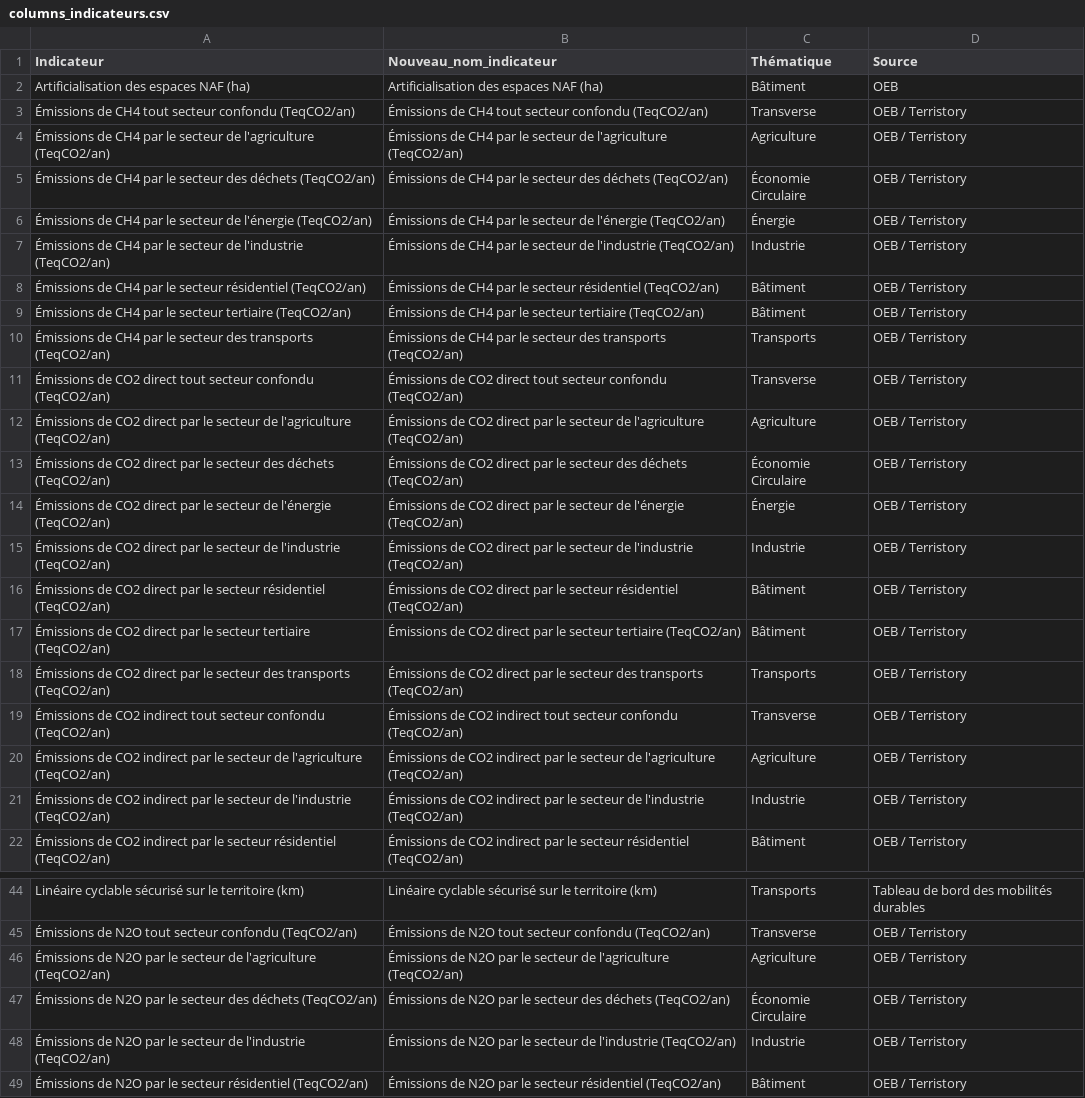
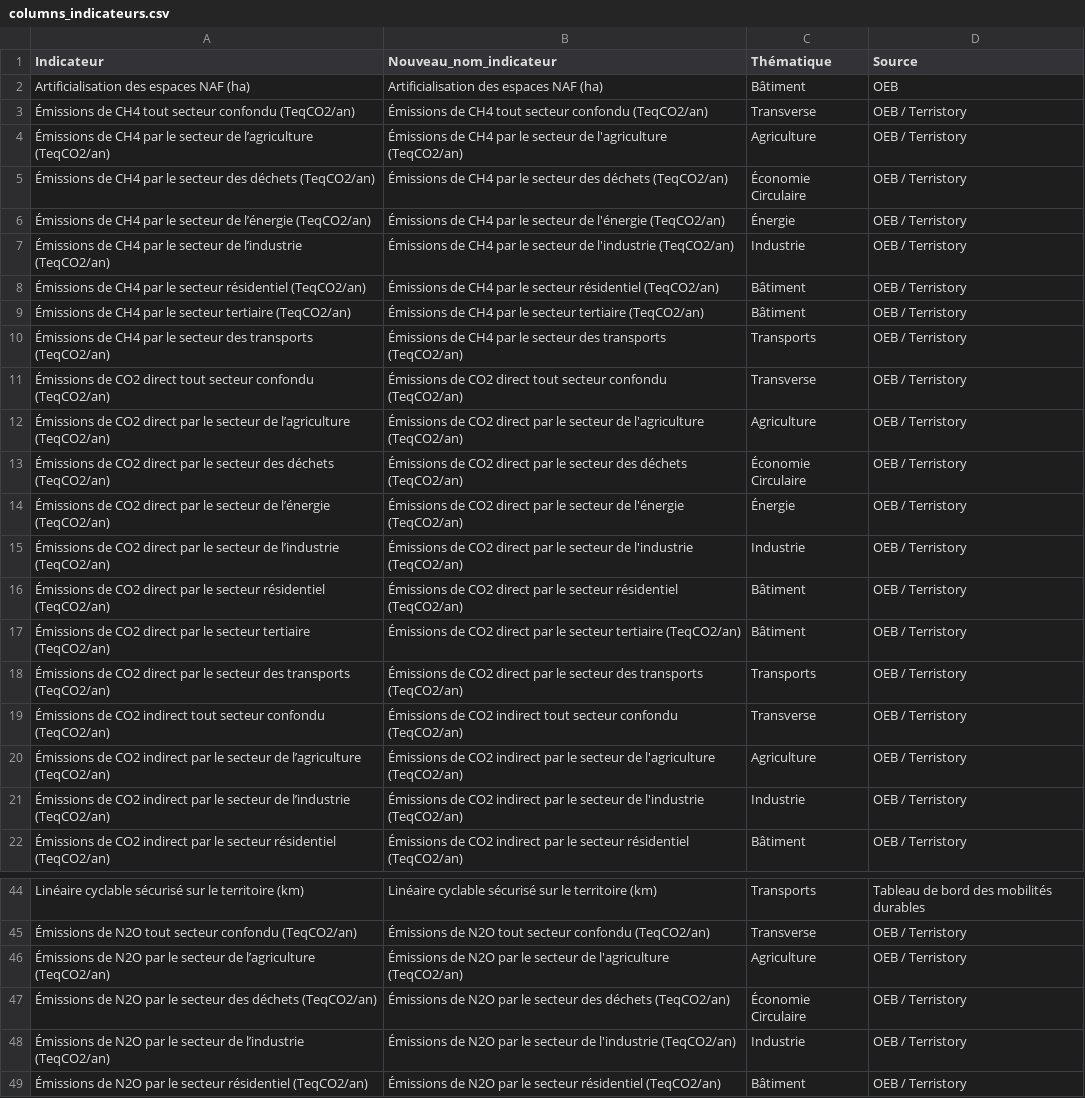
Before and after one commit to thibaultgloriot/Planification-Ecologique, a CSV file: data/columns_indicateurs.csv, drawn as a sheet; only a part is shown, gaps mark what is left out; the diff covers the shown part only.

Commit message:
Update columns_indicateurs.csv

```diff
--- a/data/columns_indicateurs.csv
+++ b/data/columns_indicateurs.csv
@@ -3,6 +3,6 @@ Artificialisation des espaces NAF (ha),Artificialisation des espaces NAF (ha),B
 Émissions de CH4 tout secteur confondu (TeqCO2/an),Émissions de CH4 tout secteur confondu (TeqCO2/an),Transverse,OEB  / Terristory
-Émissions de CH4 par le secteur de l'agriculture (TeqCO2/an),Émissions de CH4 par le secteur de l'agriculture (TeqCO2/an),Agriculture,OEB  / Terristory
+Émissions de CH4 par le secteur de l’agriculture (TeqCO2/an),Émissions de CH4 par le secteur de l'agriculture (TeqCO2/an),Agriculture,OEB  / Terristory
 Émissions de CH4 par le secteur des déchets (TeqCO2/an),Émissions de CH4 par le secteur des déchets (TeqCO2/an),Économie Circulaire,OEB  / Terristory
-Émissions de CH4 par le secteur de l'énergie (TeqCO2/an),Émissions de CH4 par le secteur de l'énergie (TeqCO2/an),Énergie,OEB  / Terristory
-Émissions de CH4 par le secteur de l'industrie (TeqCO2/an),Émissions de CH4 par le secteur de l'industrie (TeqCO2/an),Industrie,OEB  / Terristory
+Émissions de CH4 par le secteur de l’énergie (TeqCO2/an),Émissions de CH4 par le secteur de l'énergie (TeqCO2/an),Énergie,OEB  / Terristory
+Émissions de CH4 par le secteur de l’industrie (TeqCO2/an),Émissions de CH4 par le secteur de l'industrie (TeqCO2/an),Industrie,OEB  / Terristory
 Émissions de CH4 par le secteur résidentiel (TeqCO2/an),Émissions de CH4 par le secteur résidentiel (TeqCO2/an),Bâtiment,OEB  / Terristory
@@ -11,6 +11,6 @@ Artificialisation des espaces NAF (ha),Artificialisation des espaces NAF (ha),B
 Émissions de CO2 direct tout secteur confondu (TeqCO2/an),Émissions de CO2 direct tout secteur confondu (TeqCO2/an),Transverse,OEB  / Terristory
-Émissions de CO2 direct par le secteur de l'agriculture (TeqCO2/an),Émissions de CO2 direct par le secteur de l'agriculture (TeqCO2/an),Agriculture,OEB  / Terristory
+Émissions de CO2 direct par le secteur de l’agriculture (TeqCO2/an),Émissions de CO2 direct par le secteur de l'agriculture (TeqCO2/an),Agriculture,OEB  / Terristory
 Émissions de CO2 direct par le secteur des déchets (TeqCO2/an),Émissions de CO2 direct par le secteur des déchets (TeqCO2/an),Économie Circulaire,OEB  / Terristory
-Émissions de CO2 direct par le secteur de l'énergie (TeqCO2/an),Émissions de CO2 direct par le secteur de l'énergie (TeqCO2/an),Énergie,OEB  / Terristory
-Émissions de CO2 direct par le secteur de l'industrie (TeqCO2/an),Émissions de CO2 direct par le secteur de l'industrie (TeqCO2/an),Industrie,OEB  / Terristory
+Émissions de CO2 direct par le secteur de l’énergie (TeqCO2/an),Émissions de CO2 direct par le secteur de l'énergie (TeqCO2/an),Énergie,OEB  / Terristory
+Émissions de CO2 direct par le secteur de l’industrie (TeqCO2/an),Émissions de CO2 direct par le secteur de l'industrie (TeqCO2/an),Industrie,OEB  / Terristory
 Émissions de CO2 direct par le secteur résidentiel (TeqCO2/an),Émissions de CO2 direct par le secteur résidentiel (TeqCO2/an),Bâtiment,OEB  / Terristory
@@ -19,4 +19,4 @@ Artificialisation des espaces NAF (ha),Artificialisation des espaces NAF (ha),B
 Émissions de CO2 indirect tout secteur confondu (TeqCO2/an),Émissions de CO2 indirect tout secteur confondu (TeqCO2/an),Transverse,OEB  / Terristory
-Émissions de CO2 indirect par le secteur de l'agriculture (TeqCO2/an),Émissions de CO2 indirect par le secteur de l'agriculture (TeqCO2/an),Agriculture,OEB  / Terristory
-Émissions de CO2 indirect par le secteur de l'industrie (TeqCO2/an),Émissions de CO2 indirect par le secteur de l'industrie (TeqCO2/an),Industrie,OEB  / Terristory
+Émissions de CO2 indirect par le secteur de l’agriculture (TeqCO2/an),Émissions de CO2 indirect par le secteur de l'agriculture (TeqCO2/an),Agriculture,OEB  / Terristory
+Émissions de CO2 indirect par le secteur de l’industrie (TeqCO2/an),Émissions de CO2 indirect par le secteur de l'industrie (TeqCO2/an),Industrie,OEB  / Terristory
 Émissions de CO2 indirect par le secteur résidentiel (TeqCO2/an),Émissions de CO2 indirect par le secteur résidentiel (TeqCO2/an),Bâtiment,OEB  / Terristory
@@ -45,5 +45,5 @@ Linéaire cyclable sécurisé sur le territoire (km),Linéaire cyclable sécuris
 Émissions de N2O tout secteur confondu (TeqCO2/an),Émissions de N2O tout secteur confondu (TeqCO2/an),Transverse,OEB  / Terristory
-Émissions de N2O par le secteur de l'agriculture (TeqCO2/an),Émissions de N2O par le secteur de l'agriculture (TeqCO2/an),Agriculture,OEB  / Terristory
+Émissions de N2O par le secteur de l’agriculture (TeqCO2/an),Émissions de N2O par le secteur de l'agriculture (TeqCO2/an),Agriculture,OEB  / Terristory
 Émissions de N2O par le secteur des déchets (TeqCO2/an),Émissions de N2O par le secteur des déchets (TeqCO2/an),Économie Circulaire,OEB  / Terristory
-Émissions de N2O par le secteur de l'industrie (TeqCO2/an),Émissions de N2O par le secteur de l'industrie (TeqCO2/an),Industrie,OEB  / Terristory
+Émissions de N2O par le secteur de l’industrie (TeqCO2/an),Émissions de N2O par le secteur de l'industrie (TeqCO2/an),Industrie,OEB  / Terristory
 Émissions de N2O par le secteur résidentiel (TeqCO2/an),Émissions de N2O par le secteur résidentiel (TeqCO2/an),Bâtiment,OEB  / Terristory
```
Also changed, not shown: 4 edited cells elsewhere in this file.
